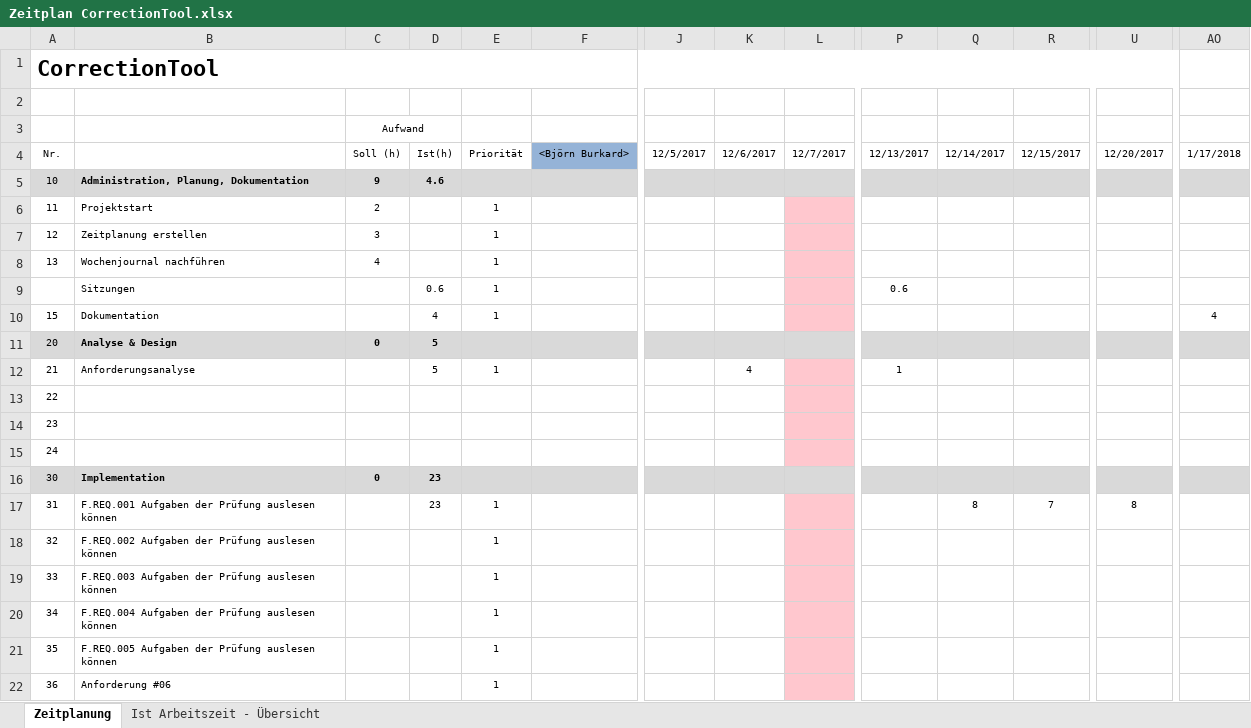
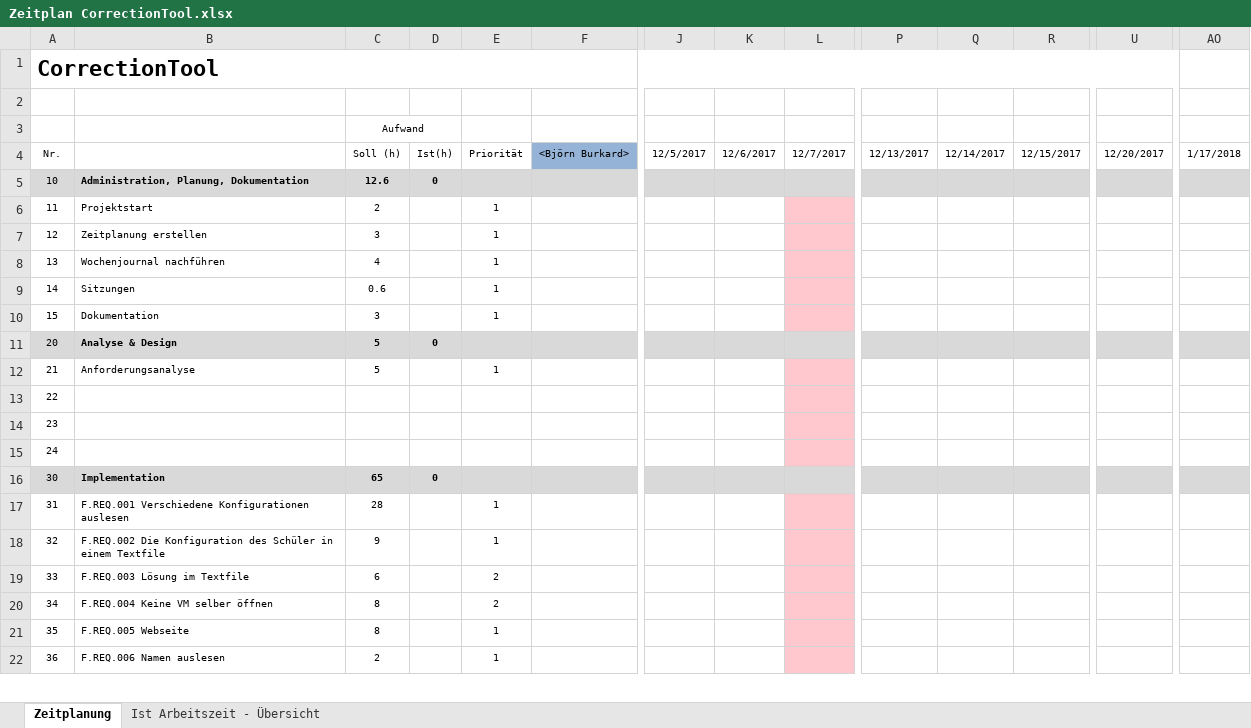
Before and after one commit to burkardbjoern/Correctiontool, an Excel workbook: doc/Zeitplan CorrectionTool.xlsx, sheet Zeitplanung, drawn as a sheet; only a part is shown, gaps mark what is left out; values as stored, in another font and other column widths than the file's, no borders; removed rows and columns are numbered as before the commit, all else as after; rows hold the shown columns only; the diff covers the shown part only; the diff names each change by its address in the sheet, - before the commit and + after, or states it on an @@ line.

```diff
--- a/doc/Zeitplan CorrectionTool.xlsx (sheet Zeitplanung)
+++ b/doc/Zeitplan CorrectionTool.xlsx (sheet Zeitplanung)
-C5 (Aufwand): 9
+C5 (Aufwand): 12.6
-D5: 4.6
+D5: 0
-row 9:  | Sitzungen |  | 0.6 | 1 |  |  |  |  | 0.6
+row 9: 14 | Sitzungen | 0.6 |  | 1
-C10 (Aufwand): (empty)
+C10 (Aufwand): 3
-D10: 4
+D10: (empty)
-AO10: 4
+AO10: (empty)
-C11 (Aufwand): 0
+C11 (Aufwand): 5
-D11: 5
+D11: 0
-C12 (Aufwand): (empty)
+C12 (Aufwand): 5
-D12: 5
+D12: (empty)
-K12: 4
+K12: (empty)
-P12: 1
+P12: (empty)
-C16 (Aufwand): 0
+C16 (Aufwand): 65
-D16: 23
+D16: 0
-B17: F.REQ.001 Aufgaben der Prüfung auslesen können
+B17: F.REQ.001 Verschiedene Konfigurationen auslesen
-C17 (Aufwand): (empty)
+C17 (Aufwand): 28
-D17: 23
+D17: (empty)
-Q17: 8
+Q17: (empty)
-R17: 7
+R17: (empty)
-U17: 8
+U17: (empty)
-B18: F.REQ.002 Aufgaben der Prüfung auslesen können
+B18: F.REQ.002 Die Konfiguration des Schüler in einem Textfile
-C18 (Aufwand): (empty)
+C18 (Aufwand): 9
-B19: F.REQ.003 Aufgaben der Prüfung auslesen können
+B19: F.REQ.003 Lösung im Textfile
-C19 (Aufwand): (empty)
+C19 (Aufwand): 6
-E19:E20: 1
+E19:E20: 2
-B20: F.REQ.004 Aufgaben der Prüfung auslesen können
+B20: F.REQ.004 Keine VM selber öffnen
-C20:C21 (Aufwand): (empty)
+C20:C21 (Aufwand): 8
-B21: F.REQ.005 Aufgaben der Prüfung auslesen können
+B21: F.REQ.005 Webseite
-B22: Anforderung #06
+B22: F.REQ.006 Namen auslesen
-C22 (Aufwand): (empty)
+C22 (Aufwand): 2
```
Also changed, not shown: 19 edited cells elsewhere in this sheet, sheet Ist Arbeitszeit - Übersicht, formulas that keep their value, charts or pictures, 1 other file.
